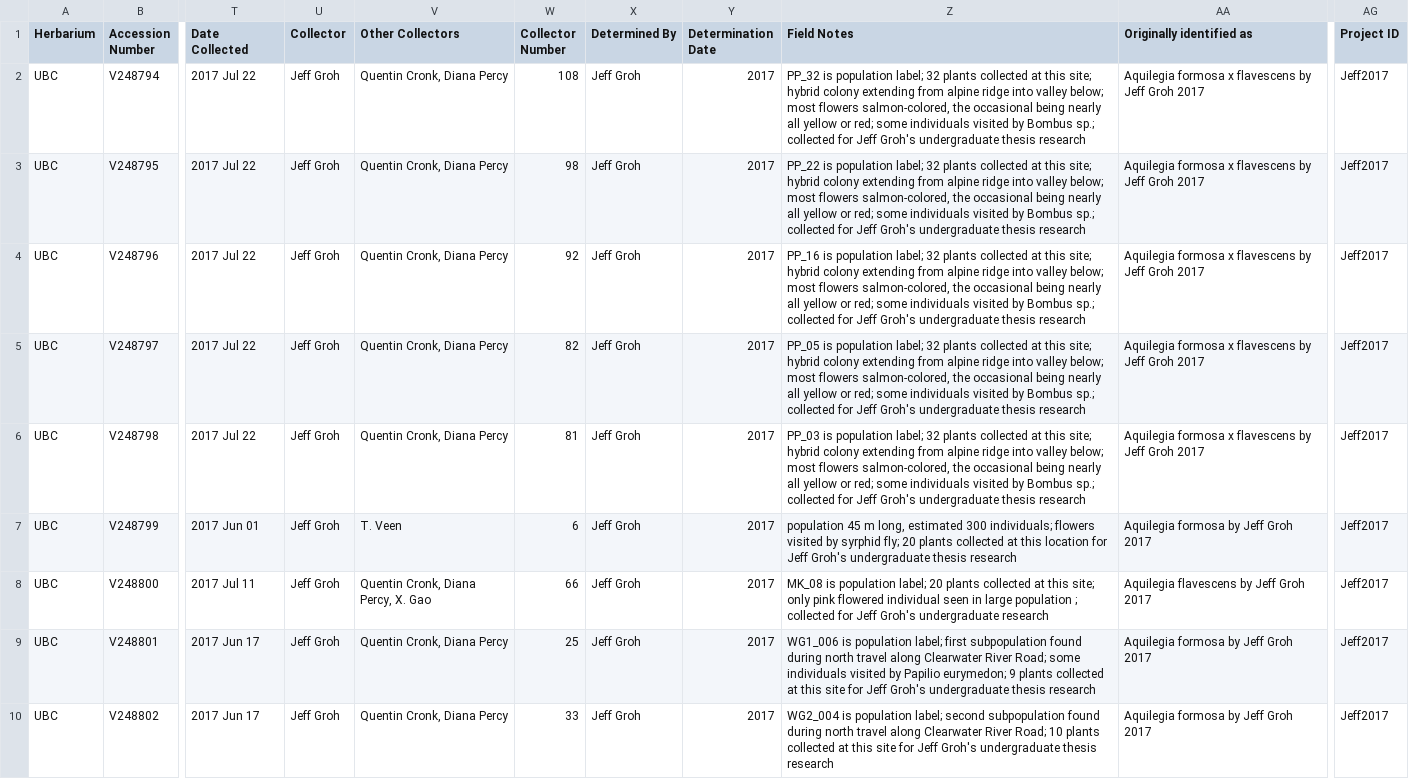
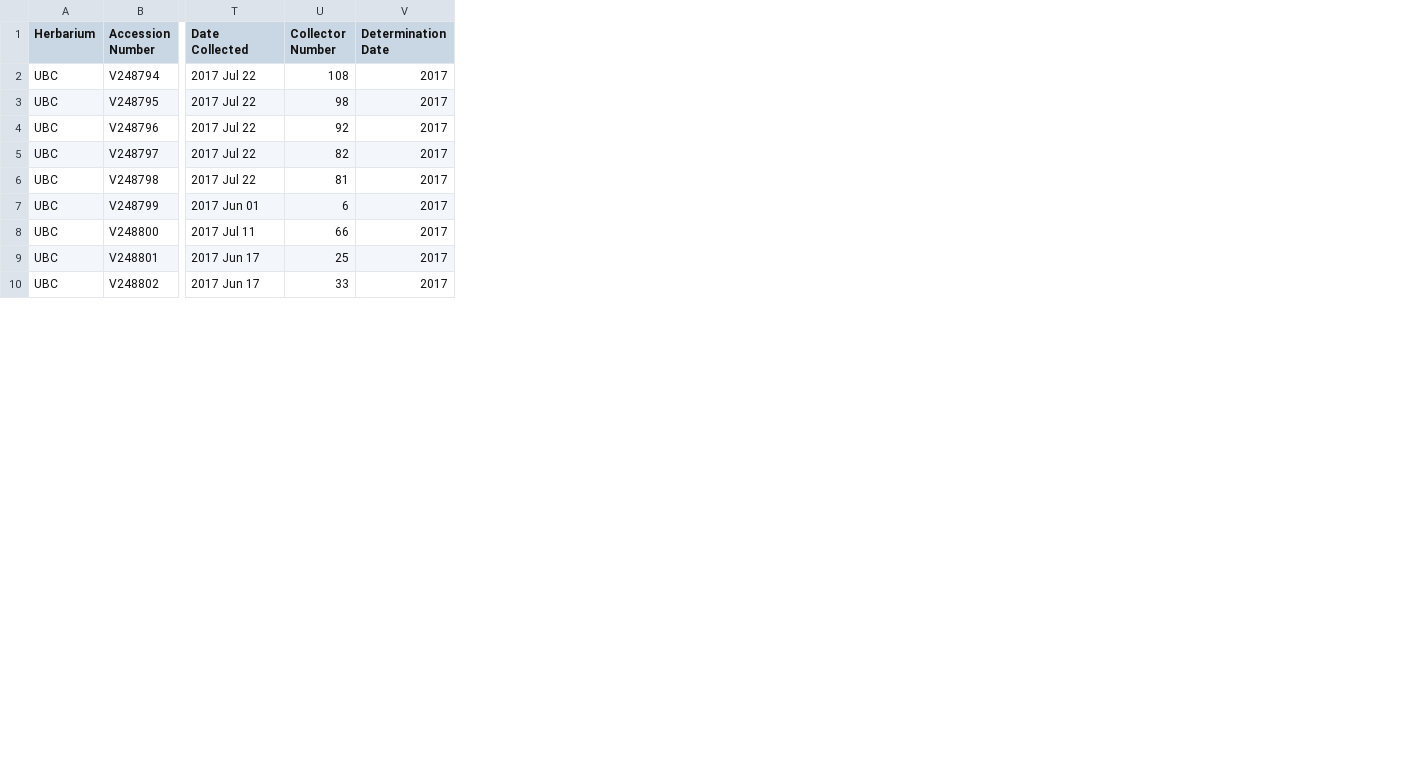
Before and after one commit to jgroh/aquilegia-hybrids, a CSV file: submission-materials/aquilegia-accessioned-collections.csv, drawn as a sheet; only a part is shown, gaps mark what is left out; the diff names each change by its address in the sheet, - before the commit and + after, or states it on an @@ line.

Commit message:
Added code to calculate trait correlations in hybrids. Added submission files with redacted author info.

```diff
--- a/submission-materials/aquilegia-accessioned-collections.csv
+++ b/submission-materials/aquilegia-accessioned-collections.csv
-column U (Collector), rows 2-10: all Jeff Groh
-column V (Other Collectors), rows 2-10: Quentin Cronk, Diana Percy | Quentin Cronk, Diana Percy | Quentin Cronk, Diana Percy | Quentin Cronk, Diana Percy | Quentin Cronk, Diana Percy | T. Veen | Quentin Cronk, Diana Percy, X. Gao | Quentin Cronk, Diana Percy | Quentin Cronk, Diana Percy
-column X (Determined By), rows 2-10: all Jeff Groh
-column Z (Field Notes), rows 2-10: PP_32 is population label; 32 plants collected at this site; hybrid colony extending from alpine ridge into valley below; most flowers salmon-colored, the occasional being nearly all yellow or red; some individuals visited by Bombus sp.; collected for Jeff Groh's undergraduate thesis research | PP_22 is population label; 32 plants collected at this site; hybrid colony extending from alpine ridge into valley below; most flowers salmon-colored, the occasional being nearly all yellow or red; some individuals visited by Bombus sp.; collected for Jeff Groh's undergraduate thesis research | PP_16 is population label; 32 plants collected at this site; hybrid colony extending from alpine ridge into valley below; most flowers salmon-colored, the occasional being nearly all yellow or red; some individuals visited by Bombus sp.; collected for Jeff Groh's undergraduate thesis research | PP_05 is population label; 32 plants collected at this site; hybrid colony extending from alpine ridge into valley below; most flowers salmon-colored, the occasional being nearly all yellow or red; some individuals visited by Bombus sp.; collected for Jeff Groh's undergraduate thesis research | PP_03 is population label; 32 plants collected at this site; hybrid colony extending from alpine ridge into valley below; most flowers salmon-colored, the occasional being nearly all yellow or red; some individuals visited by Bombus sp.; collected for Jeff Groh's undergraduate thesis research | population 45 m long, estimated 300 individuals; flowers visited by syrphid fly; 20 plants collected at this location for Jeff Groh's undergraduate thesis research | MK_08 is population label; 20 plants collected at this site; only pink flowered individual seen in large population ; collected for Jeff Groh's undergraduate research | WG1_006 is population label; first subpopulation found during north travel along Clearwater River Road; some individuals visited by Papilio eurymedon; 9 plants collected at this site for Jeff Groh's undergraduate thesis research | WG2_004 is population label; second subpopulation found during north travel along Clearwater River Road; 10 plants collected at this site for Jeff Groh's undergraduate thesis research
-column AA (Originally identified as), rows 2-10: Aquilegia formosa x flavescens by Jeff Groh 2017 | Aquilegia formosa x flavescens by Jeff Groh 2017 | Aquilegia formosa x flavescens by Jeff Groh 2017 | Aquilegia formosa x flavescens by Jeff Groh 2017 | Aquilegia formosa x flavescens by Jeff Groh 2017 | Aquilegia formosa by Jeff Groh 2017 | Aquilegia flavescens by Jeff Groh 2017 | Aquilegia formosa by Jeff Groh 2017 | Aquilegia formosa by Jeff Groh 2017
-column AG (Project ID), rows 2-10: all Jeff2017
```
Also changed, not shown: 7 other files.
